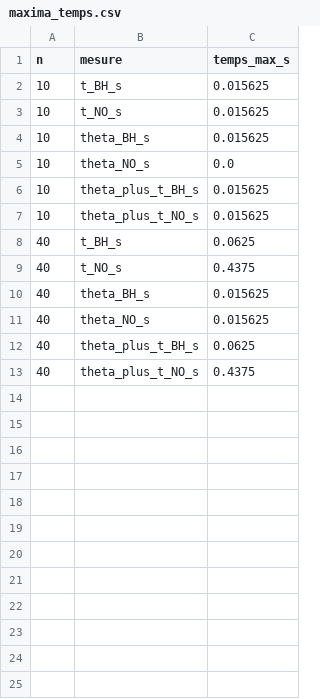
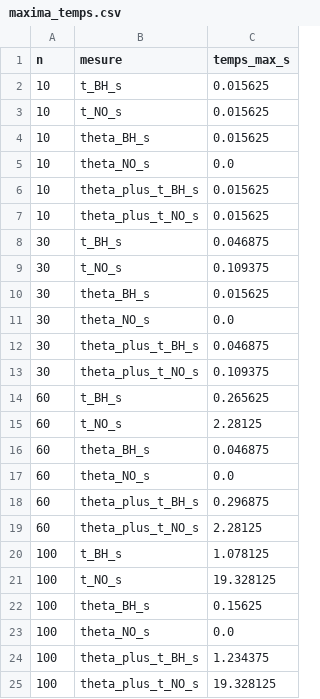
Before and after one commit to jujuaero/recherche_operationnelle, a CSV file: results/etude_10/maxima_temps.csv, drawn as a sheet.

```diff
--- a/results/etude_10/maxima_temps.csv
+++ b/results/etude_10/maxima_temps.csv
@@ -7,7 +7,19 @@ n,mesure,temps_max_s
 10,theta_plus_t_NO_s,0.015625
-40,t_BH_s,0.0625
-40,t_NO_s,0.4375
-40,theta_BH_s,0.015625
-40,theta_NO_s,0.015625
-40,theta_plus_t_BH_s,0.0625
-40,theta_plus_t_NO_s,0.4375
+30,t_BH_s,0.046875
+30,t_NO_s,0.109375
+30,theta_BH_s,0.015625
+30,theta_NO_s,0.0
+30,theta_plus_t_BH_s,0.046875
+30,theta_plus_t_NO_s,0.109375
+60,t_BH_s,0.265625
+60,t_NO_s,2.28125
+60,theta_BH_s,0.046875
+60,theta_NO_s,0.0
+60,theta_plus_t_BH_s,0.296875
+60,theta_plus_t_NO_s,2.28125
+100,t_BH_s,1.078125
+100,t_NO_s,19.328125
+100,theta_BH_s,0.15625
+100,theta_NO_s,0.0
+100,theta_plus_t_BH_s,1.234375
+100,theta_plus_t_NO_s,19.328125
```
Also changed, not shown: results/etude_10/resultats_etude_10.csv, 6 other files.
